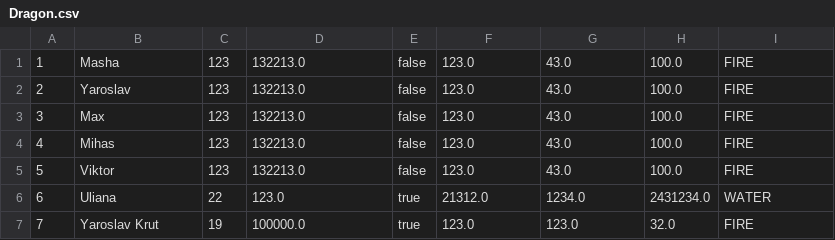
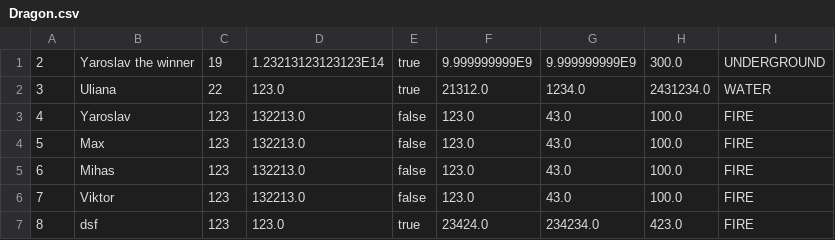
Before and after one commit to pythonistD/ProgaLabs, a CSV file: ConsoleApp/CSV/Dragon.csv, drawn as a sheet; removed rows and columns are numbered as before the commit, all else as after; the diff names each change by its address in the sheet, - before the commit and + after, or states it on an @@ line.

```diff
--- a/ConsoleApp/CSV/Dragon.csv
+++ b/ConsoleApp/CSV/Dragon.csv
-row 1: 1 | Masha | 123 | 132213.0 | false | 123.0 | 43.0 | 100.0 | FIRE
+row 1: 2 | Yaroslav the winner | 19 | 1.23213123123123E14 | true | 9.999999999E9 | 9.999999999E9 | 300.0 | UNDERGROUND
@@ row 6 moved to row 2: 3 @@
@@ column A renumbered between rows 3 and 6 @@
-row 7: 7 | Yaroslav Krut | 19 | 100000.0 | true | 123.0 | 123.0 | 32.0 | FIRE
+row 7: 8 | dsf | 123 | 123.0 | true | 23424.0 | 234234.0 | 423.0 | FIRE
```
Also changed, not shown: 10 other files.
